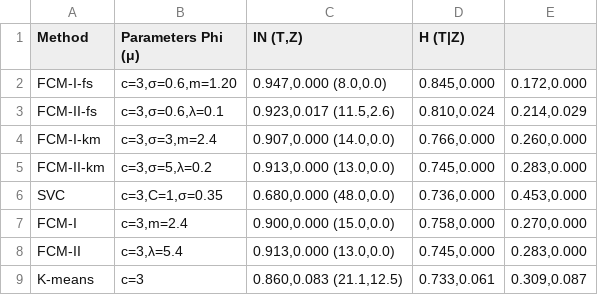
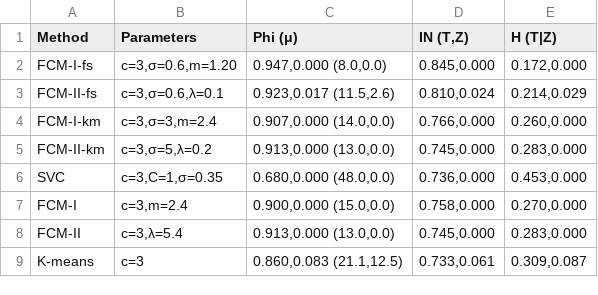
Before and after one commit to AAnzel/Polar-Diagrams-for-Model-Comparison, a CSV file: Data/Dataset_2/Splitted_files/Classification_results_Iris_table.csv, drawn as a sheet; the diff names each change by its address in the sheet, - before the commit and + after, or states it on an @@ line.

Commit message:
Fixed: Fixed dataset 2 table headers. Added: Added new comments and code.

```diff
--- a/Data/Dataset_2/Splitted_files/Classification_results_Iris_table.csv
+++ b/Data/Dataset_2/Splitted_files/Classification_results_Iris_table.csv
-B1: Parameters Phi (μ)
+B1: Parameters
-C1: IN (T,Z)
+C1: Phi (μ)
-D1: H (T|Z)
+D1: IN (T,Z)
-E1: (empty)
+E1: H (T|Z)
```
Also changed, not shown: Data/Dataset_2/Splitted_files/Classification_results_Breast_table.csv, Data/Dataset_2/Splitted_files/Classification_results_Ecoli_table.csv, 3 other files.
